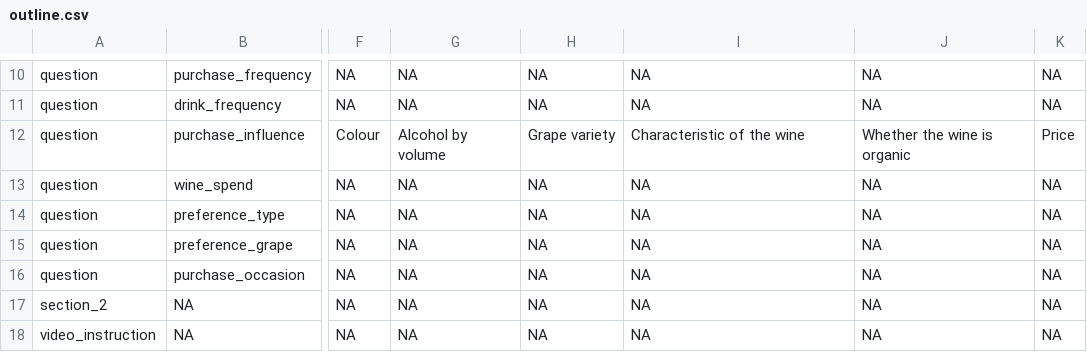
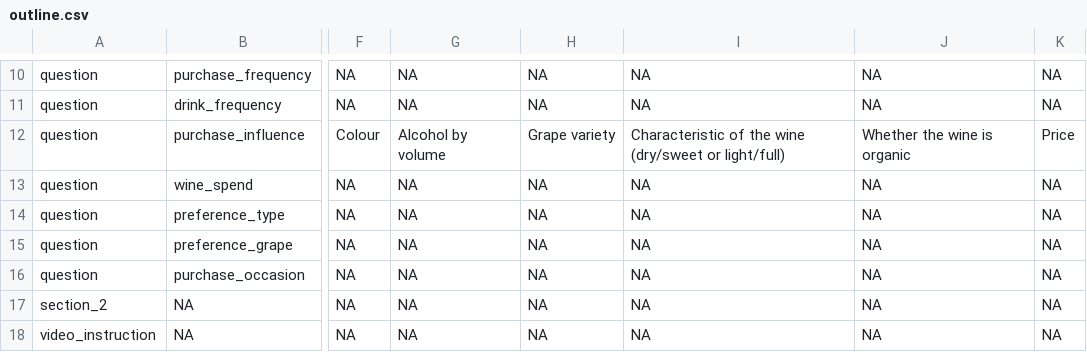
Before and after one commit to edsandorf/inspire-project-survey, a CSV file: csv/outline.csv, drawn as a sheet; only a part is shown, gaps mark what is left out; the diff names each change by its address in the sheet, - before the commit and + after, or states it on an @@ line.

Commit message:
Updated the survey outline to clarify what was meant by wine characteristic.

```diff
--- a/csv/outline.csv
+++ b/csv/outline.csv
-I12: Characteristic of the wine
+I12: Characteristic of the wine (dry/sweet or light/full)
```
